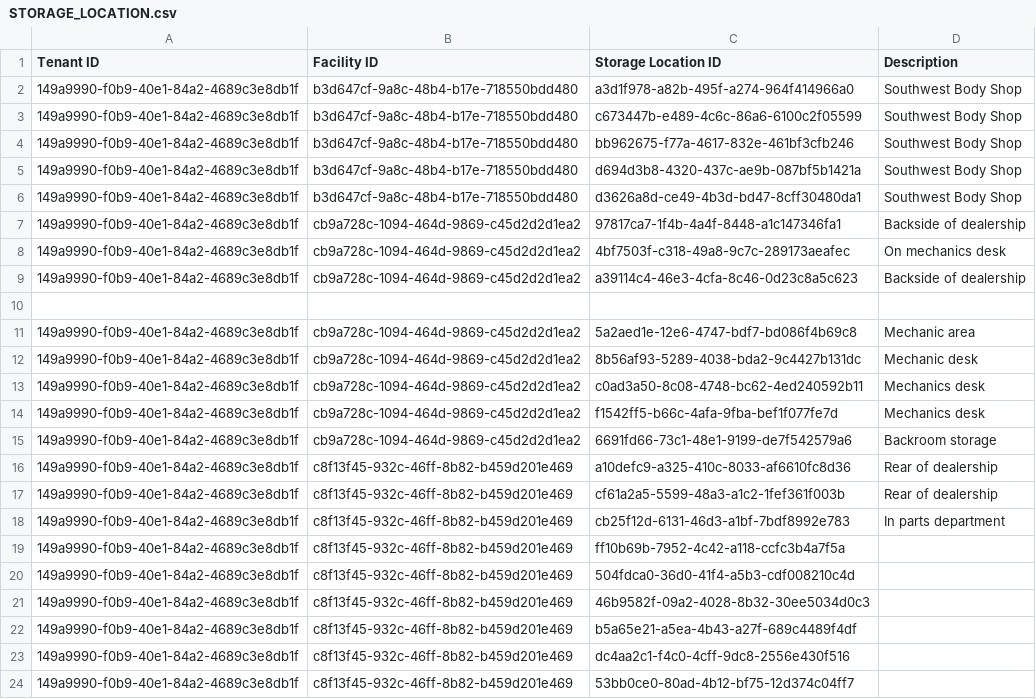
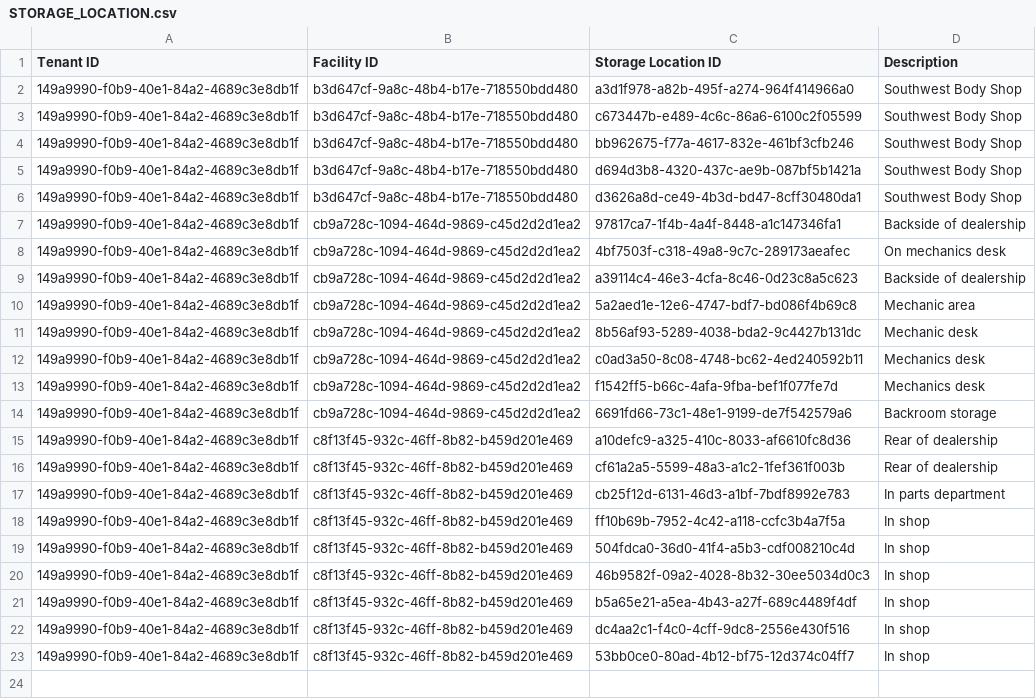
Before and after one commit to Encamp/comply-auto-ingest-23, a CSV file: douglas/STORAGE_LOCATION.csv, drawn as a sheet.

Commit message:
unit conversions for douglas

```diff
--- a/douglas/STORAGE_LOCATION.csv
+++ b/douglas/STORAGE_LOCATION.csv
@@ -9,3 +9,2 @@ Tenant ID,Facility ID,Storage Location ID,Description
 149a9990-f0b9-40e1-84a2-4689c3e8db1f,cb9a728c-1094-464d-9869-c45d2d2d1ea2,a39114c4-46e3-4cfa-8c46-0d23c8a5c623,Backside of dealership
-
 149a9990-f0b9-40e1-84a2-4689c3e8db1f,cb9a728c-1094-464d-9869-c45d2d2d1ea2,5a2aed1e-12e6-4747-bdf7-bd086f4b69c8,Mechanic area
@@ -18,7 +17,7 @@ Tenant ID,Facility ID,Storage Location ID,Description
 149a9990-f0b9-40e1-84a2-4689c3e8db1f,c8f13f45-932c-46ff-8b82-b459d201e469,cb25f12d-6131-46d3-a1bf-7bdf8992e783,In parts department
-149a9990-f0b9-40e1-84a2-4689c3e8db1f,c8f13f45-932c-46ff-8b82-b459d201e469,ff10b69b-7952-4c42-a118-ccfc3b4a7f5a,
-149a9990-f0b9-40e1-84a2-4689c3e8db1f,c8f13f45-932c-46ff-8b82-b459d201e469,504fdca0-36d0-41f4-a5b3-cdf008210c4d,
-149a9990-f0b9-40e1-84a2-4689c3e8db1f,c8f13f45-932c-46ff-8b82-b459d201e469,46b9582f-09a2-4028-8b32-30ee5034d0c3,
-149a9990-f0b9-40e1-84a2-4689c3e8db1f,c8f13f45-932c-46ff-8b82-b459d201e469,b5a65e21-a5ea-4b43-a27f-689c4489f4df,
-149a9990-f0b9-40e1-84a2-4689c3e8db1f,c8f13f45-932c-46ff-8b82-b459d201e469,dc4aa2c1-f4c0-4cff-9dc8-2556e430f516,
-149a9990-f0b9-40e1-84a2-4689c3e8db1f,c8f13f45-932c-46ff-8b82-b459d201e469,53bb0ce0-80ad-4b12-bf75-12d374c04ff7,
+149a9990-f0b9-40e1-84a2-4689c3e8db1f,c8f13f45-932c-46ff-8b82-b459d201e469,ff10b69b-7952-4c42-a118-ccfc3b4a7f5a,In shop
+149a9990-f0b9-40e1-84a2-4689c3e8db1f,c8f13f45-932c-46ff-8b82-b459d201e469,504fdca0-36d0-41f4-a5b3-cdf008210c4d,In shop
+149a9990-f0b9-40e1-84a2-4689c3e8db1f,c8f13f45-932c-46ff-8b82-b459d201e469,46b9582f-09a2-4028-8b32-30ee5034d0c3,In shop
+149a9990-f0b9-40e1-84a2-4689c3e8db1f,c8f13f45-932c-46ff-8b82-b459d201e469,b5a65e21-a5ea-4b43-a27f-689c4489f4df,In shop
+149a9990-f0b9-40e1-84a2-4689c3e8db1f,c8f13f45-932c-46ff-8b82-b459d201e469,dc4aa2c1-f4c0-4cff-9dc8-2556e430f516,In shop
+149a9990-f0b9-40e1-84a2-4689c3e8db1f,c8f13f45-932c-46ff-8b82-b459d201e469,53bb0ce0-80ad-4b12-bf75-12d374c04ff7,In shop
```
Also changed, not shown: douglas/FACILITY_CHEMICAL.csv.
